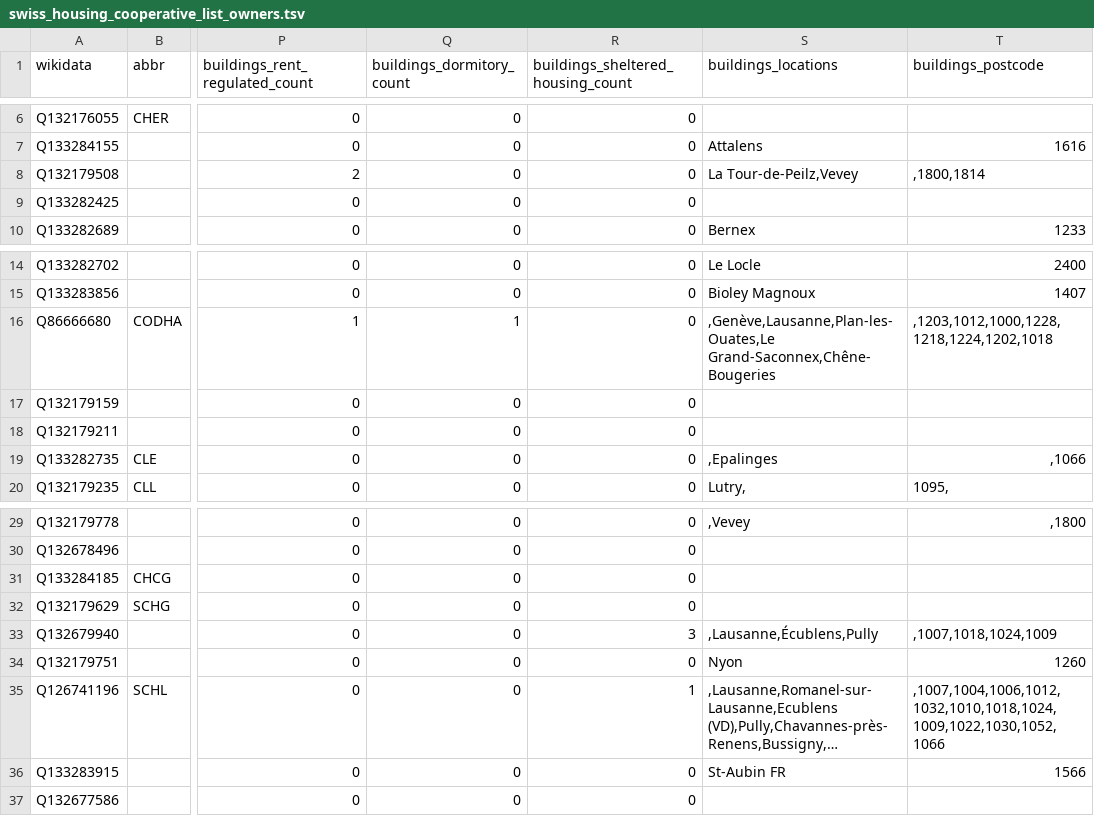
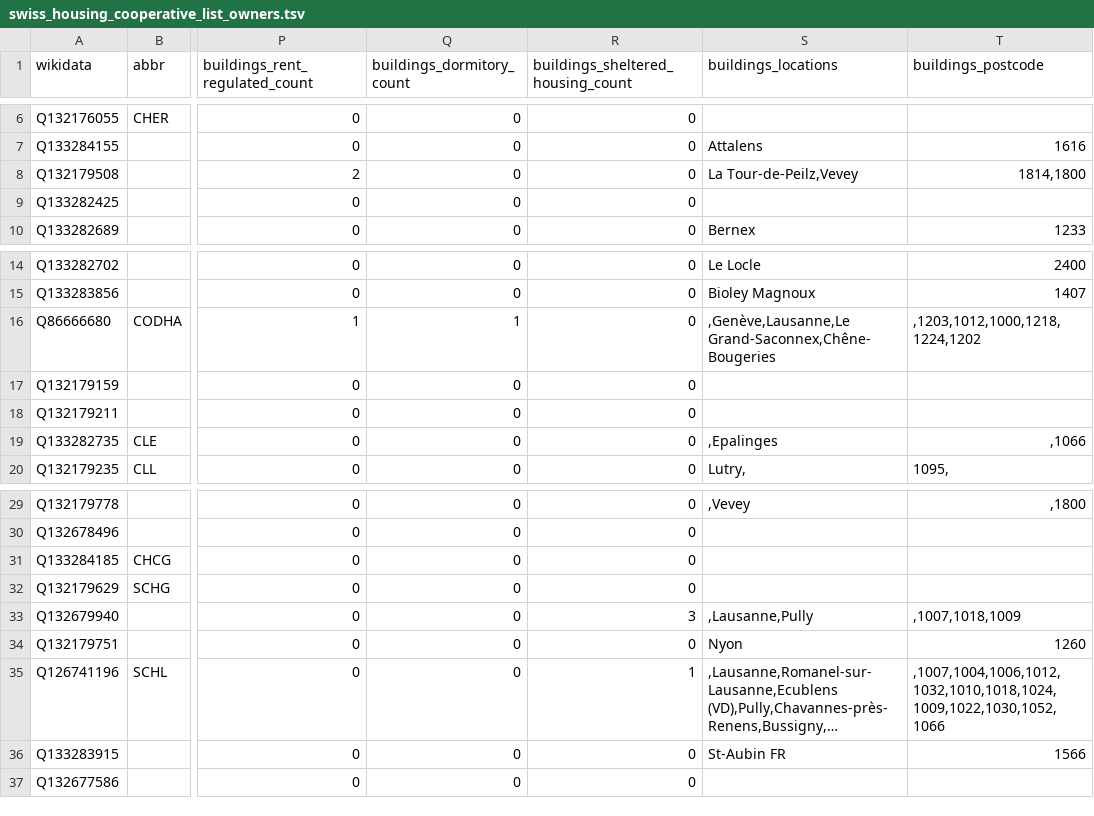
Before and after one commit to imagoiq/swiss-housing-cooperative-map, a TSV file: output/swiss_housing_cooperative_list_owners.tsv, drawn as a sheet; only a part is shown, gaps mark what is left out; long unchanged cells end in …; the diff names each change by its address in the sheet, - before the commit and + after, or states it on an @@ line.

```diff
--- a/output/swiss_housing_cooperative_list_owners.tsv
+++ b/output/swiss_housing_cooperative_list_owners.tsv
-T8 (buildings_postcode): ,1800,1814
+T8 (buildings_postcode): 1814,1800
-S16 (buildings_locations): ,Genève,Lausanne,Plan-les-Ouates,Le Grand-Saconnex,Chêne-Bougeries
+S16 (buildings_locations): ,Genève,Lausanne,Le Grand-Saconnex,Chêne-Bougeries
-T16 (buildings_postcode): ,1203,1012,1000,1228,1218,1224,1202,1018
+T16 (buildings_postcode): ,1203,1012,1000,1218,1224,1202
-S33 (buildings_locations): ,Lausanne,Écublens,Pully
+S33 (buildings_locations): ,Lausanne,Pully
-T33 (buildings_postcode): ,1007,1018,1024,1009
+T33 (buildings_postcode): ,1007,1018,1009
```
Also changed, not shown: output/swiss_housing_cooperative_list_operators.tsv, 4 other files.
